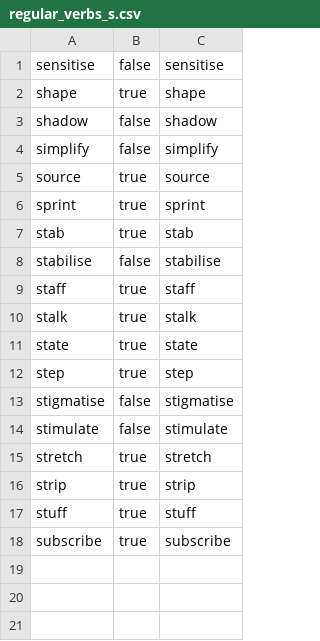
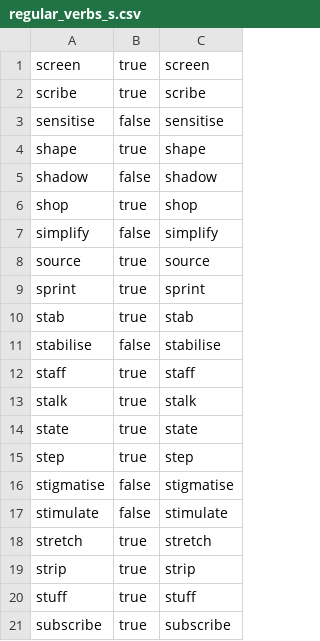
Before and after one commit to michaellavelle/language, a CSV file: verbs/src/main/resources/english/regular/en_UK/regular_verbs_s.csv, drawn as a sheet.

```diff
--- a/verbs/src/main/resources/english/regular/en_UK/regular_verbs_s.csv
+++ b/verbs/src/main/resources/english/regular/en_UK/regular_verbs_s.csv
@@ -1 +1,3 @@
+screen,true,screen
+scribe,true,scribe
 sensitise,false,sensitise
@@ -3,2 +5,3 @@ shape,true,shape
 shadow,false,shadow
+shop,true,shop
 simplify,false,simplify
```
Also changed, not shown: verbs/src/main/resources/english/regular/en_UK/regular_verbs_p.csv, 7 other files.
